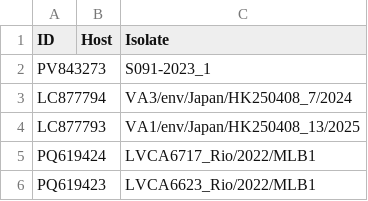
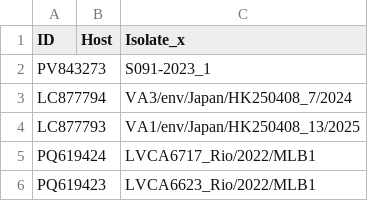
Before and after one commit to akarnaukhova2003/Astroviridae_database, a CSV file: data/Astroviridae_25012026_full_without_host.csv, drawn as a sheet; only a part is shown.

```diff
--- a/data/Astroviridae_25012026_full_without_host.csv
+++ b/data/Astroviridae_25012026_full_without_host.csv
@@ -1,2 +1,2 @@
-ID,Host,Isolate
+ID,Host,Isolate_x
 PV843273,,S091-2023_1
```
Also changed, not shown: 16 other files.
